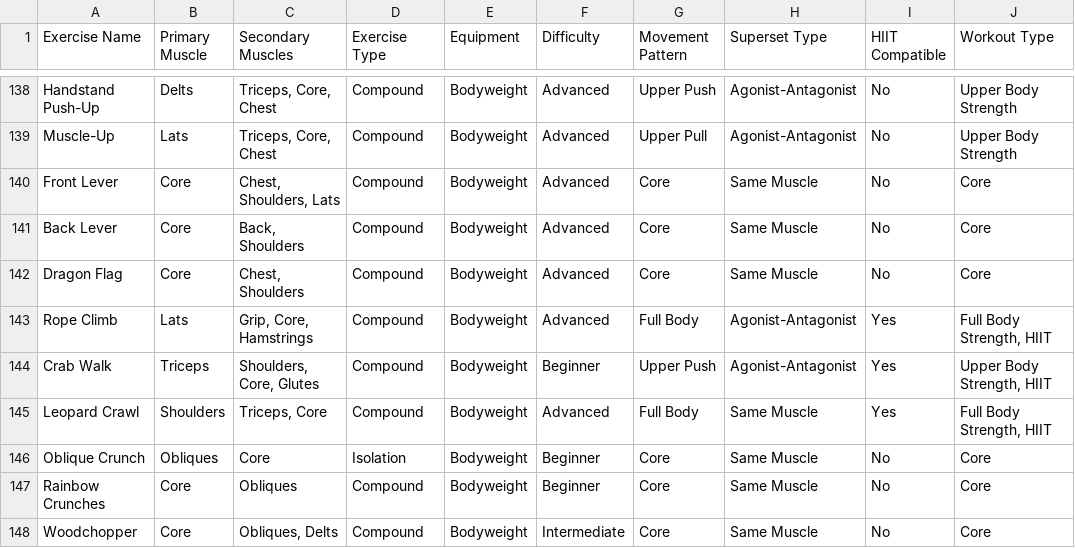
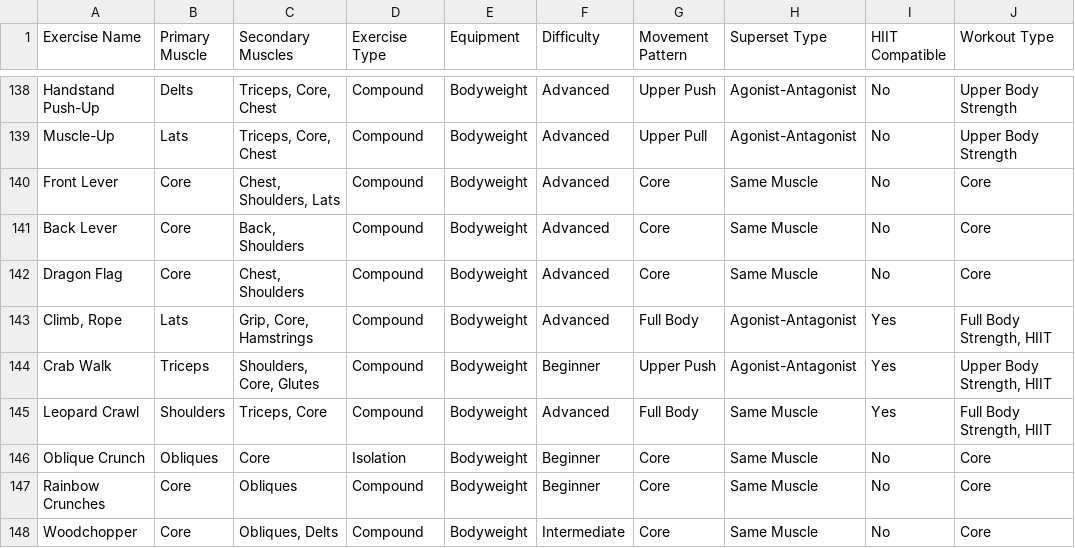
Before and after one commit to cod87/goodlift, a CSV file: docs/data/exercise-expanded.csv, drawn as a sheet; only a part is shown, gaps mark what is left out; the diff covers the shown part only; the diff names each change by its address in the sheet, - before the commit and + after, or states it on an @@ line.

```diff
--- a/docs/data/exercise-expanded.csv
+++ b/docs/data/exercise-expanded.csv
-A143 (Exercise Name): Rope Climb
+A143 (Exercise Name): Climb, Rope
```
Also changed, not shown: 79 edited cells elsewhere in this file, docs/data/cable-exercise.csv, public/data/cable-exercise.csv, 11 other files.
